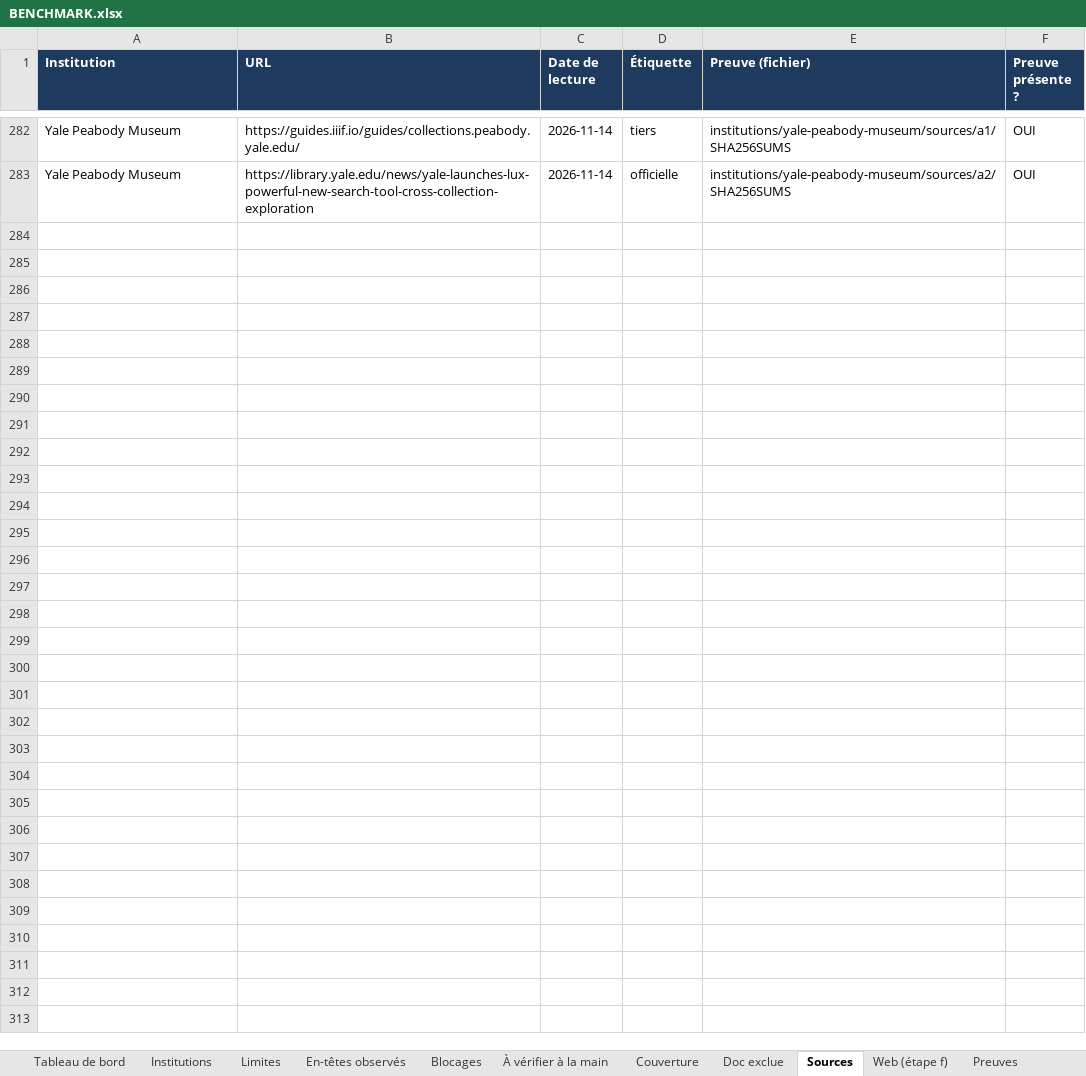
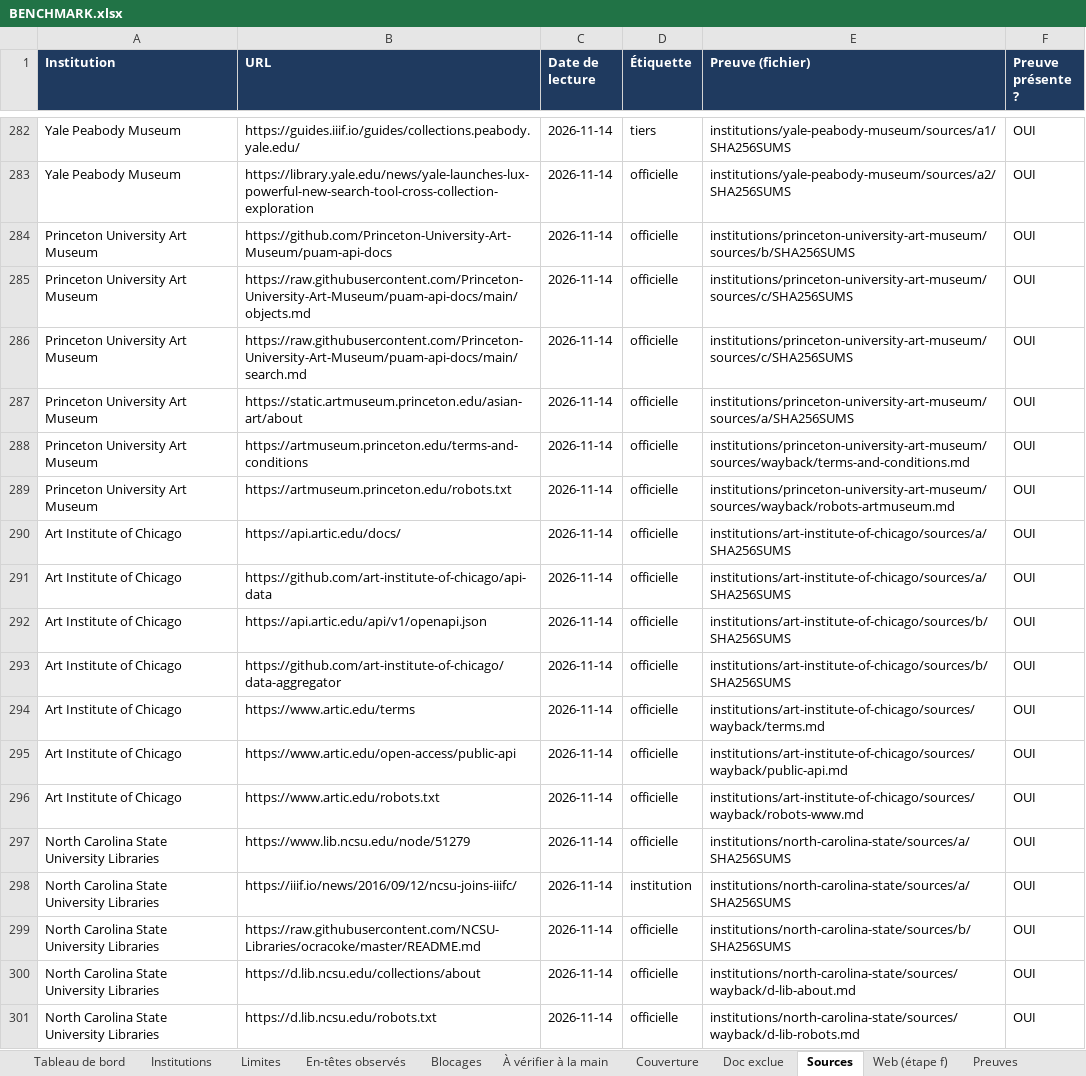
Before and after one commit to maribakulj/Veille-API-IIIF, an Excel workbook: BENCHMARK.xlsx, sheet Sources, drawn as a sheet; only a part is shown, gaps mark what is left out; values as stored, in another font and other column widths than the file's, no borders; the diff names each change by its address in the sheet, - before the commit and + after, or states it on an @@ line.

```diff
--- a/BENCHMARK.xlsx (sheet Sources)
+++ b/BENCHMARK.xlsx (sheet Sources)
+row 284: Princeton University Art Museum | https://github.com/Princeton-University-Art-Museum/puam-api-docs | 2026-11-14 | officielle | institutions/princeton-university-art-museum/sources/b/SHA256SUMS | OUI
+row 285: Princeton University Art Museum | https://raw.githubusercontent.com/Princeton-University-Art-Museum/puam-api-docs/main/objects.md | 2026-11-14 | officielle | institutions/princeton-university-art-museum/sources/c/SHA256SUMS | OUI
+row 286: Princeton University Art Museum | https://raw.githubusercontent.com/Princeton-University-Art-Museum/puam-api-docs/main/search.md | 2026-11-14 | officielle | institutions/princeton-university-art-museum/sources/c/SHA256SUMS | OUI
+row 287: Princeton University Art Museum | https://static.artmuseum.princeton.edu/asian-art/about | 2026-11-14 | officielle | institutions/princeton-university-art-museum/sources/a/SHA256SUMS | OUI
+row 288: Princeton University Art Museum | https://artmuseum.princeton.edu/terms-and-conditions | 2026-11-14 | officielle | institutions/princeton-university-art-museum/sources/wayback/terms-and-conditions.md | OUI
+row 289: Princeton University Art Museum | https://artmuseum.princeton.edu/robots.txt | 2026-11-14 | officielle | institutions/princeton-university-art-museum/sources/wayback/robots-artmuseum.md | OUI
+row 290: Art Institute of Chicago | https://api.artic.edu/docs/ | 2026-11-14 | officielle | institutions/art-institute-of-chicago/sources/a/SHA256SUMS | OUI
+row 291: Art Institute of Chicago | https://github.com/art-institute-of-chicago/api-data | 2026-11-14 | officielle | institutions/art-institute-of-chicago/sources/a/SHA256SUMS | OUI
+row 292: Art Institute of Chicago | https://api.artic.edu/api/v1/openapi.json | 2026-11-14 | officielle | institutions/art-institute-of-chicago/sources/b/SHA256SUMS | OUI
+row 293: Art Institute of Chicago | https://github.com/art-institute-of-chicago/data-aggregator | 2026-11-14 | officielle | institutions/art-institute-of-chicago/sources/b/SHA256SUMS | OUI
+row 294: Art Institute of Chicago | https://www.artic.edu/terms | 2026-11-14 | officielle | institutions/art-institute-of-chicago/sources/wayback/terms.md | OUI
+row 295: Art Institute of Chicago | https://www.artic.edu/open-access/public-api | 2026-11-14 | officielle | institutions/art-institute-of-chicago/sources/wayback/public-api.md | OUI
+row 296: Art Institute of Chicago | https://www.artic.edu/robots.txt | 2026-11-14 | officielle | institutions/art-institute-of-chicago/sources/wayback/robots-www.md | OUI
+row 297: North Carolina State University Libraries | https://www.lib.ncsu.edu/node/51279 | 2026-11-14 | officielle | institutions/north-carolina-state/sources/a/SHA256SUMS | OUI
+row 298: North Carolina State University Libraries | https://iiif.io/news/2016/09/12/ncsu-joins-iiifc/ | 2026-11-14 | institution | institutions/north-carolina-state/sources/a/SHA256SUMS | OUI
+row 299: North Carolina State University Libraries | https://raw.githubusercontent.com/NCSU-Libraries/ocracoke/master/README.md | 2026-11-14 | officielle | institutions/north-carolina-state/sources/b/SHA256SUMS | OUI
+row 300: North Carolina State University Libraries | https://d.lib.ncsu.edu/collections/about | 2026-11-14 | officielle | institutions/north-carolina-state/sources/wayback/d-lib-about.md | OUI
+row 301: North Carolina State University Libraries | https://d.lib.ncsu.edu/robots.txt | 2026-11-14 | officielle | institutions/north-carolina-state/sources/wayback/d-lib-robots.md | OUI
```
Also changed, not shown: sheet Preuves, sheet Limites, sheet Web (étape f), sheet À vérifier à la main, sheet Institutions, sheet Blocages, 5 more sheets, charts or pictures.
